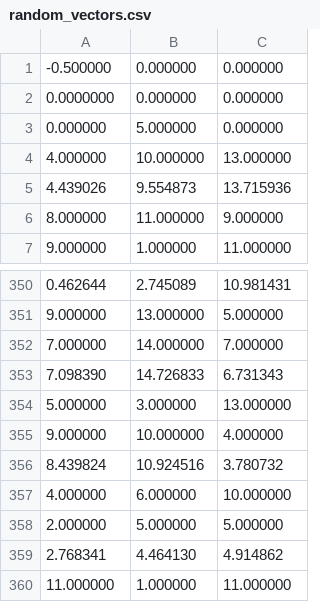
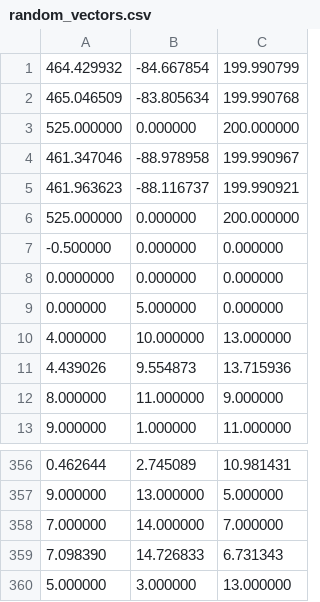
Before and after one commit to tud-ccc/lf-mujoco, a CSV file: testing/testing_input_data/random_vectors.csv, drawn as a sheet; only a part is shown, gaps mark what is left out.

```diff
--- a/testing/testing_input_data/random_vectors.csv
+++ b/testing/testing_input_data/random_vectors.csv
@@ -1 +1,7 @@
+464.429932, -84.667854, 199.990799,
+465.046509, -83.805634, 199.990768,
+525.000000, 0.000000, 200.000000,
+461.347046, -88.978958, 199.990967,
+461.963623, -88.116737, 199.990921,
+525.000000, 0.000000, 200.000000,
 -0.500000, 0.000000, 0.000000,
@@ -354,7 +360 @@
 5.000000, 3.000000, 13.000000,
-9.000000, 10.000000, 4.000000,
-8.439824, 10.924516, 3.780732,
-4.000000, 6.000000, 10.000000,
-2.000000, 5.000000, 5.000000,
-2.768341, 4.464130, 4.914862,
-11.000000, 1.000000, 11.000000,
```
Also changed, not shown: 1 other file.
